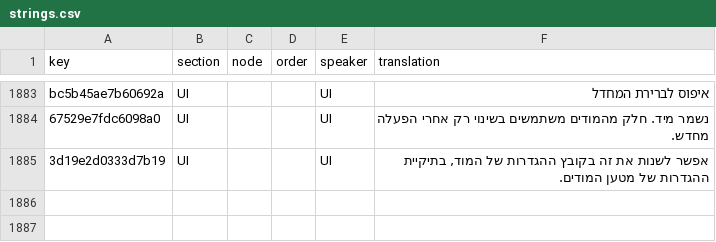
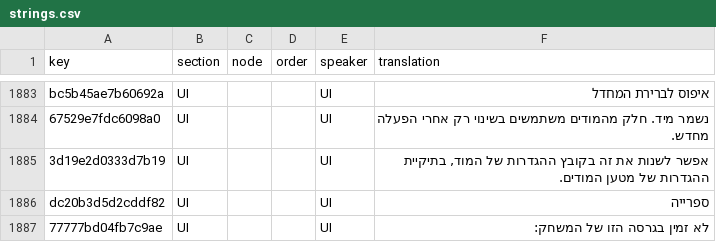
Before and after one commit to 223n/dragnwash-localization, a CSV file: Translations/he/strings.csv, drawn as a sheet; only a part is shown, gaps mark what is left out.

```diff
--- a/Translations/he/strings.csv
+++ b/Translations/he/strings.csv
@@ -1885 +1885,3 @@ bc5b45ae7b60692a,UI,,,UI,איפוס לברירת המחדל
 3d19e2d0333d7b19,UI,,,UI,"אפשר לשנות את זה בקובץ ההגדרות של המוד, בתיקיית ההגדרות של מטען המודים."
+dc20b3d5d2cddf82,UI,,,UI,ספרייה
+77777bd04fb7c9ae,UI,,,UI,לא זמין בגרסה הזו של המשחק:
```
Also changed, not shown: Translations/eo/strings.csv, Translations/fr/strings.csv, 10 other files.
